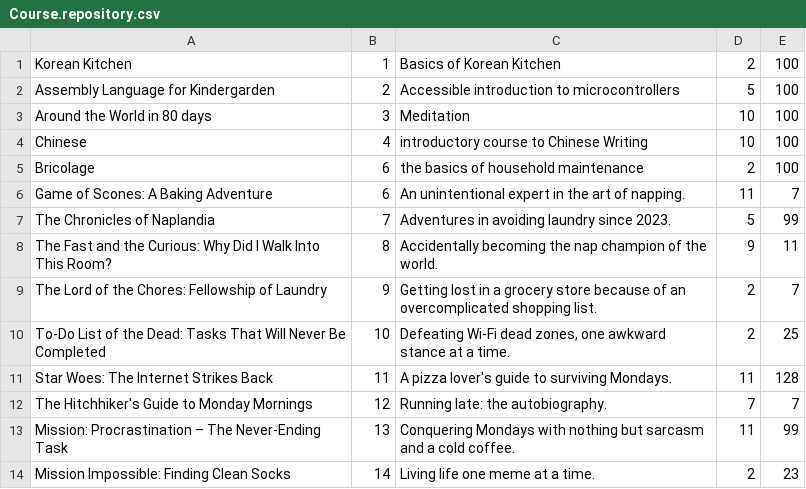
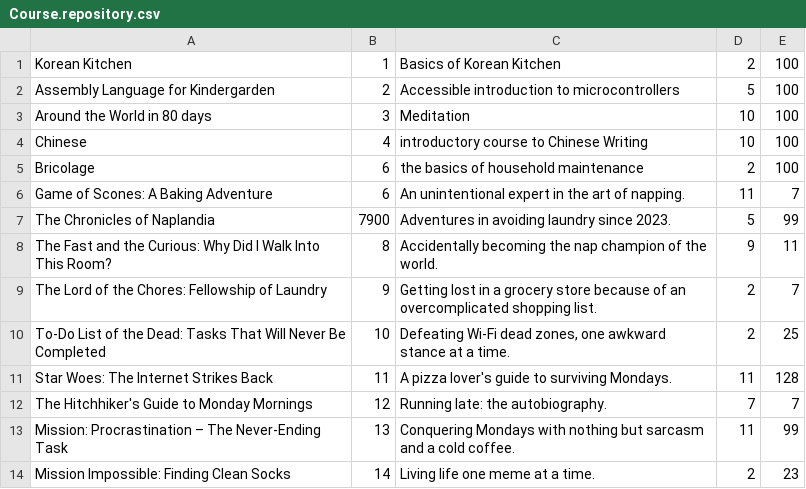
Before and after one commit to alferarui/0002-hello-world, a CSV file: Course.repository.csv, drawn as a sheet.

Commit message:
feat(services): #5 Course and person services
disk/csv implementation
minimal unit tests (sanity + find))

```diff
--- a/Course.repository.csv
+++ b/Course.repository.csv
@@ -6,3 +6,3 @@ Bricolage;6;the basics of household maintenance;2;100
 Game of Scones: A Baking Adventure;6;An unintentional expert in the art of napping.;11;7
-The Chronicles of Naplandia;7;Adventures in avoiding laundry since 2023.;5;99
+The Chronicles of Naplandia;7900;Adventures in avoiding laundry since 2023.;5;99
 The Fast and the Curious: Why Did I Walk Into This Room?;8;Accidentally becoming the nap champion of the world.;9;11
```
Also changed, not shown: 4 other files.
